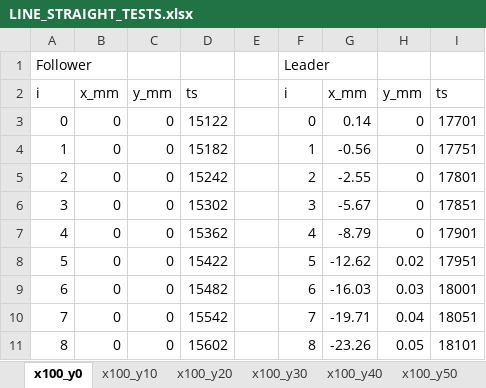
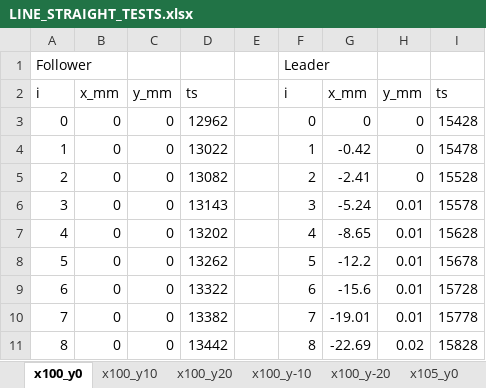
Before and after one commit to M-L1nder/SEMTM0042_43_Group, an Excel workbook: DATA/LINE_STRAIGHT_TESTS.xlsx, sheet x100_y0, drawn as a sheet; only a part is shown; values as stored, in another font and other column widths than the file's, no borders; the diff covers the shown part only; the diff names each change by its address in the sheet, - before the commit and + after, or states it on an @@ line.

```diff
--- a/DATA/LINE_STRAIGHT_TESTS.xlsx (sheet x100_y0)
+++ b/DATA/LINE_STRAIGHT_TESTS.xlsx (sheet x100_y0)
-sheet tab: x100_y30
-sheet tab: x100_y40
-sheet tab: x100_y50
+sheet tab: x105_y0
-D3: 15122
+D3: 12962
-G3: 0.14
+G3: 0
-I3: 17701
+I3: 15428
-D4: 15182
+D4: 13022
-G4: -0.56
+G4: -0.42
-I4: 17751
+I4: 15478
-D5: 15242
+D5: 13082
-G5: -2.55
+G5: -2.41
-I5: 17801
+I5: 15528
-D6: 15302
+D6: 13143
-G6: -5.67
+G6: -5.24
-H6:H7: 0
+H6:H7: 0.01
-I6: 17851
+I6: 15578
-D7: 15362
+D7: 13202
-G7: -8.79
+G7: -8.65
-I7: 17901
+I7: 15628
-D8: 15422
+D8: 13262
-G8: -12.62
+G8: -12.2
-H8: 0.02
+H8: 0.01
-I8: 17951
+I8: 15678
-D9: 15482
+D9: 13322
-G9: -16.03
+G9: -15.6
-H9: 0.03
+H9: 0.01
-I9: 18001
+I9: 15728
-D10: 15542
+D10: 13382
-G10: -19.71
+G10: -19.01
-H10: 0.04
+H10: 0.01
-I10: 18051
+I10: 15778
-D11: 15602
+D11: 13442
-G11: -23.26
+G11: -22.69
-H11: 0.05
+H11: 0.02
-I11: 18101
+I11: 15828
```
Also changed, not shown: 5 added rows, 5 removed rows and 468 edited cells elsewhere in this sheet, sheet x100_y-20, other sheet tabs, 33 other files.
